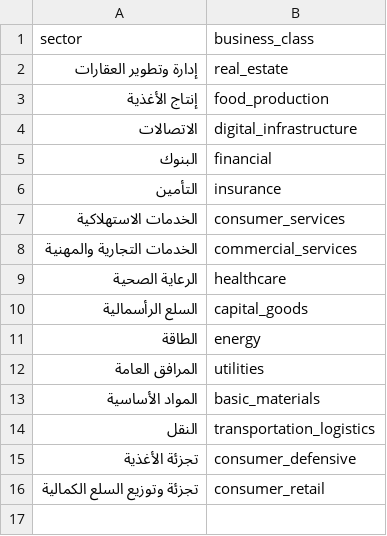
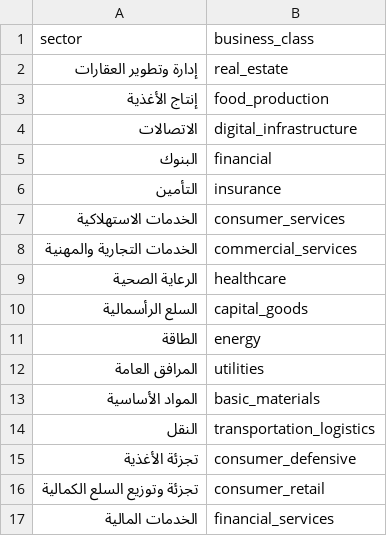
Before and after one commit to Samix2026/saudi-market-classifier, a CSV file: data/reference/business_classes.csv, drawn as a sheet; the diff names each change by its address in the sheet, - before the commit and + after, or states it on an @@ line.

```diff
--- a/data/reference/business_classes.csv
+++ b/data/reference/business_classes.csv
+row 17: الخدمات المالية | financial_services
```
Also changed, not shown: data/processed/companies_classified.csv, data/reference/companies.csv, 5 other files.
